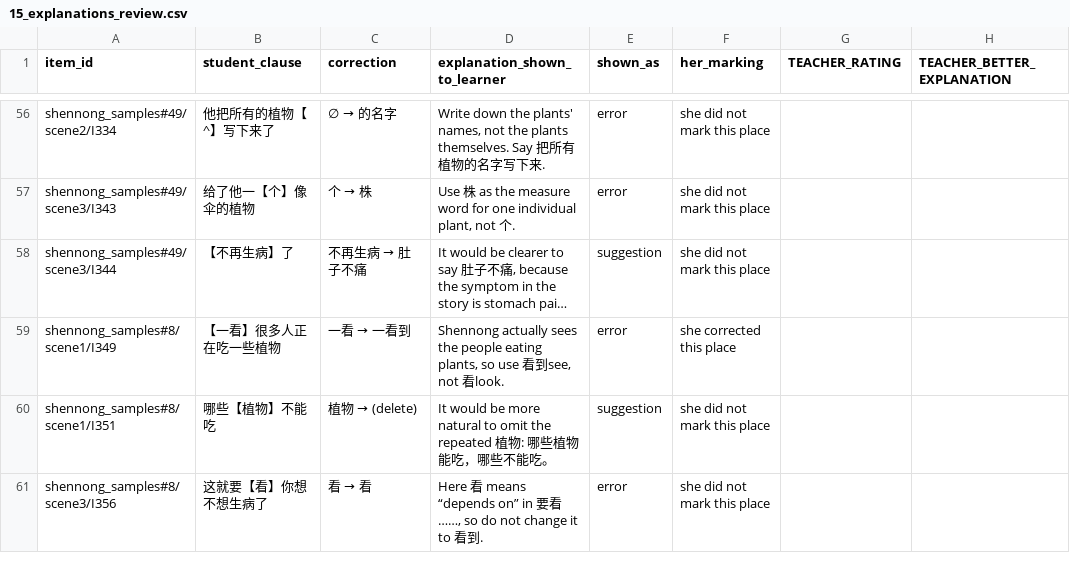
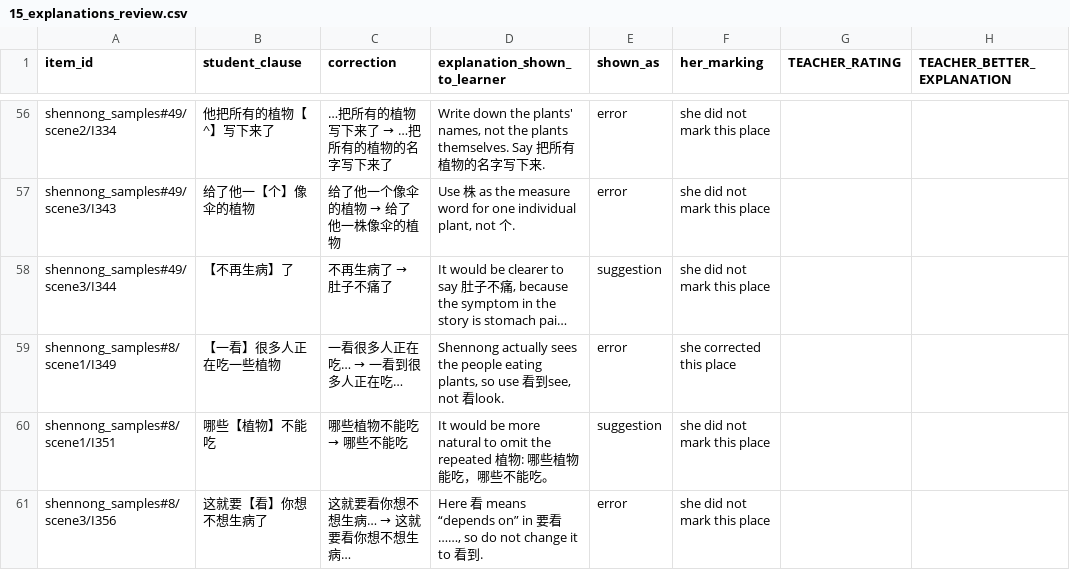
Before and after one commit to Elderoy18/chinese-story-writer, a CSV file: integrated_HanLP-RAG_pipeline/review/15_explanations_review.csv, drawn as a sheet; only a part is shown, gaps mark what is left out; long unchanged cells end in …; the diff covers the shown part only; the diff names each change by its address in the sheet, - before the commit and + after, or states it on an @@ line.

```diff
--- a/integrated_HanLP-RAG_pipeline/review/15_explanations_review.csv
+++ b/integrated_HanLP-RAG_pipeline/review/15_explanations_review.csv
@@ C56 (correction): ∅ → 的名字 → …把所有的植物写下来了 → …把所有的植物的名字写下来了 @@
@@ C57 (correction): 个 → 株 → 给了他一个像伞的植物 → 给了他一株像伞的植物 @@
@@ C58 (correction): 不再生病 → 肚子不痛 → 不再生病了 → 肚子不痛了 @@
@@ C59 (correction): 一看 → 一看到 → 一看很多人正在吃… → 一看到很多人正在吃… @@
@@ C60 (correction): 植物 → (delete) → 哪些植物不能吃 → 哪些不能吃 @@
@@ C61 (correction): 看 → 看 → 这就要看你想不想生病… → 这就要看你想不想生病… @@
```
Also changed, not shown: 51 edited cells elsewhere in this file, 28 other files.
